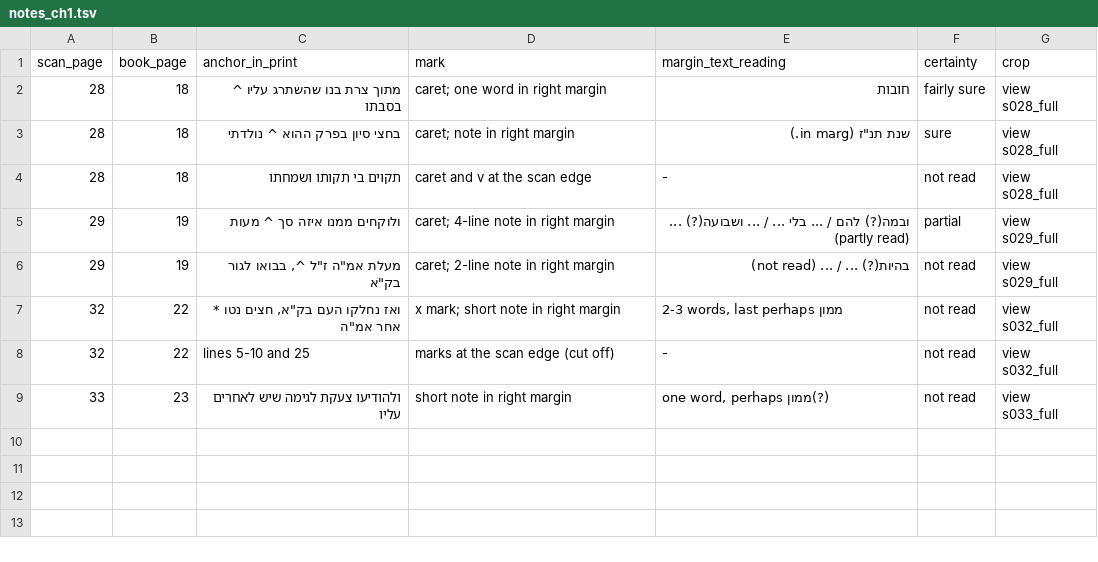
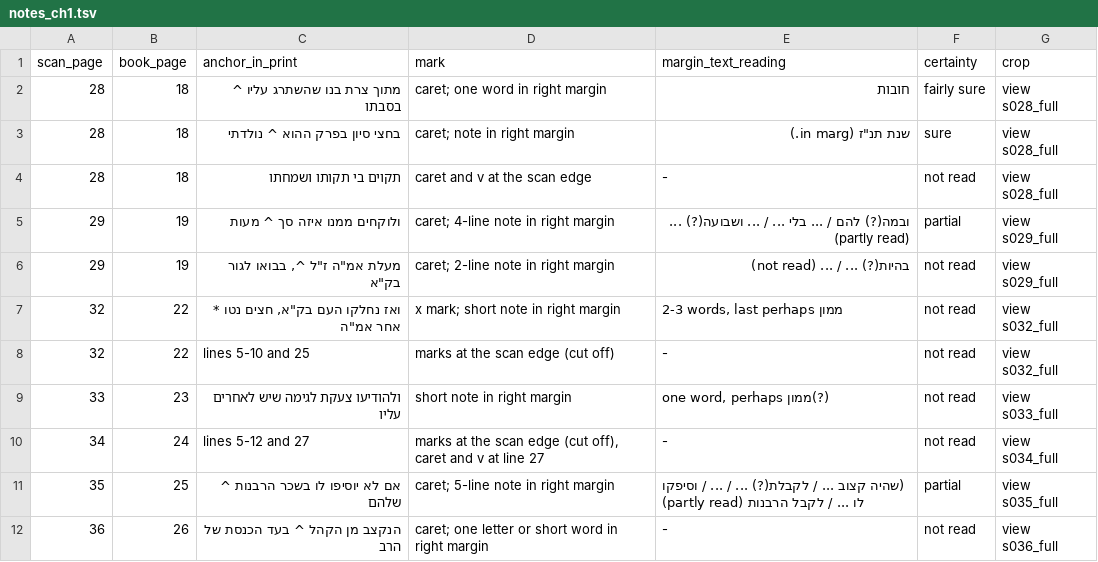
Before and after one commit to EzraBrand/emden-megillat-sefer, a TSV file: data/scholem/notes_ch1.tsv, drawn as a sheet; the diff names each change by its address in the sheet, - before the commit and + after, or states it on an @@ line.

```diff
--- a/data/scholem/notes_ch1.tsv
+++ b/data/scholem/notes_ch1.tsv
+row 10: 34 | 24 | lines 5-12 and 27 | marks at the scan edge (cut off), caret and v at line 27 | - | not read | view s034_full
+row 11: 35 | 25 | אם לא יוסיפו לו בשכר הרבנות ^ שלהם | caret; 5-line note in right margin | (שהיה קצוב ... / לקבלת(?) ... / ... / וסיפקו לו ... / לקבל הרבנות (partly read) | partial | view s035_full
+row 12: 36 | 26 | הנקצב מן הקהל ^ בעד הכנסת של הרב | caret; one letter or short word in right margin | - | not read | view s036_full
```
Also changed, not shown: 22 other files.
